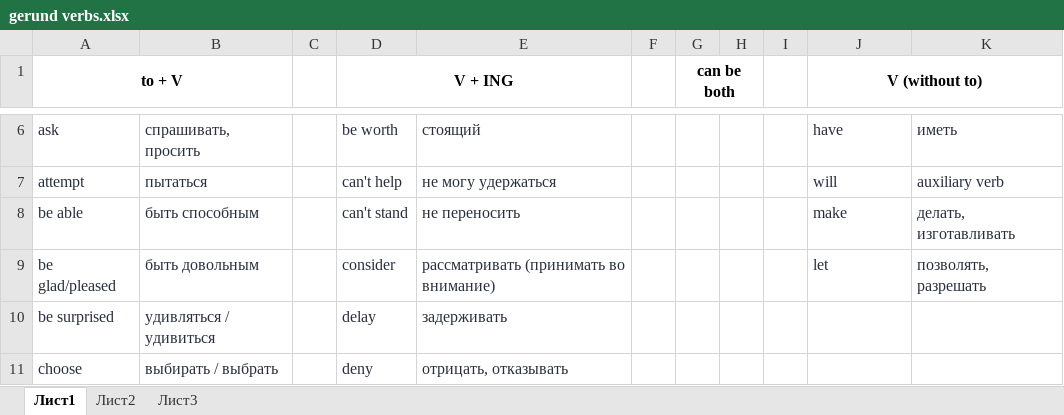
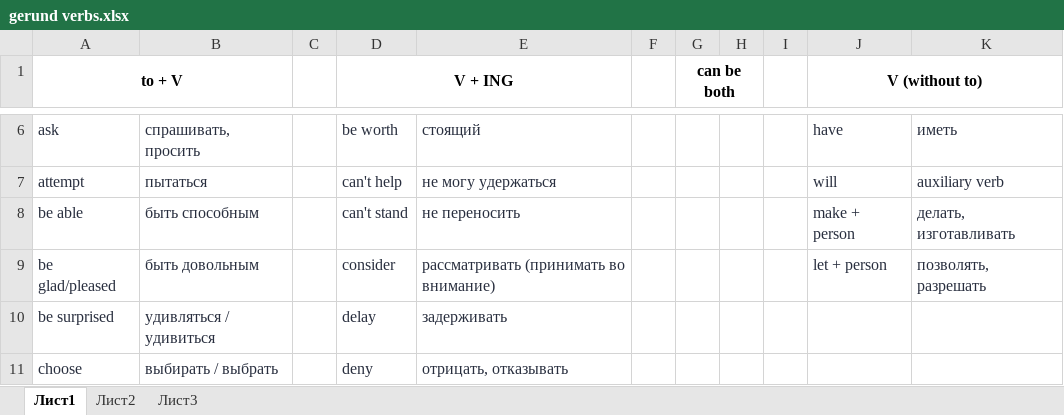
Before and after one commit to ElnurKasimov/IT, an Excel workbook: English/BigBen/gerund verbs.xlsx, sheet Лист1, drawn as a sheet; only a part is shown, gaps mark what is left out; values as stored, in another font and other column widths than the file's, no borders; the diff names each change by its address in the sheet, - before the commit and + after, or states it on an @@ line.

Commit message:
remamed gerund verbs

```diff
--- a/English/BigBen/gerund verbs.xlsx (sheet Лист1)
+++ b/English/BigBen/gerund verbs.xlsx (sheet Лист1)
-J8 (V (without to)): make
+J8 (V (without to)): make + person
-J9 (V (without to)): let
+J9 (V (without to)): let + person
```
